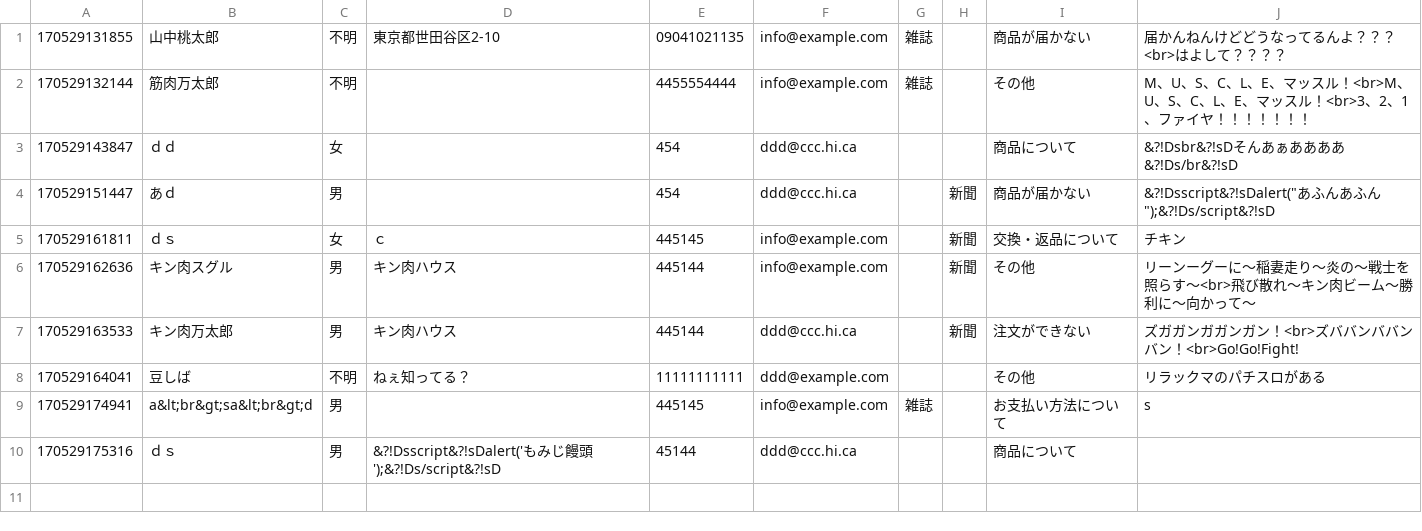
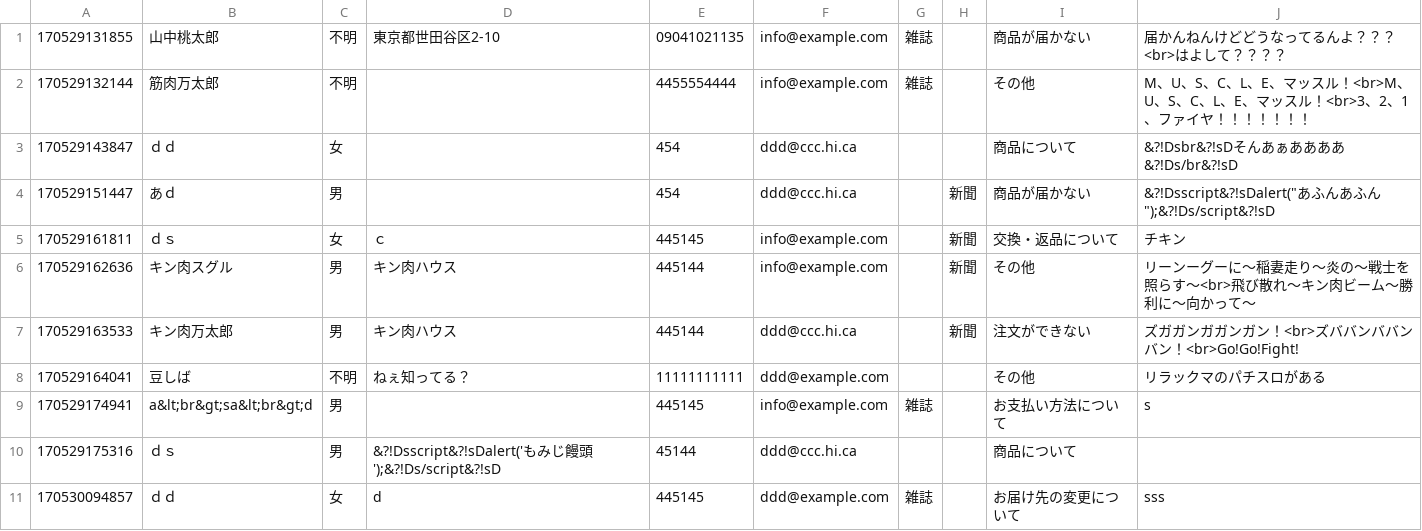
Before and after one commit to ioioiof/PHPTraining, a CSV file: PHPTraining/phpkadai/de.csv, drawn as a sheet.

```diff
--- a/PHPTraining/phpkadai/de.csv
+++ b/PHPTraining/phpkadai/de.csv
@@ -10 +10,2 @@
 170529175316,ｄｓ,男,&?!Dsscript&?!sDalert('もみじ饅頭');&?!Ds/script&?!sD,45144,ddd@ccc.hi.ca,,,商品について,
+170530094857,ｄｄ,女,d,445145,ddd@example.com,雑誌,,お届け先の変更について,sss
```
Also changed, not shown: PHPTraining/cprogram/dbb.csv, 2 other files.
